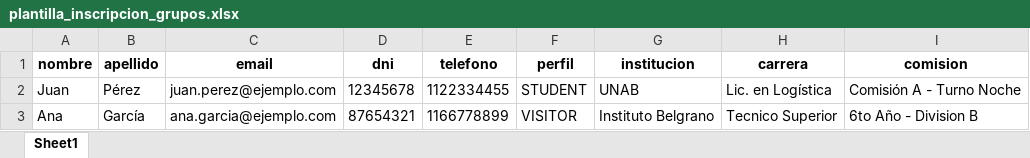
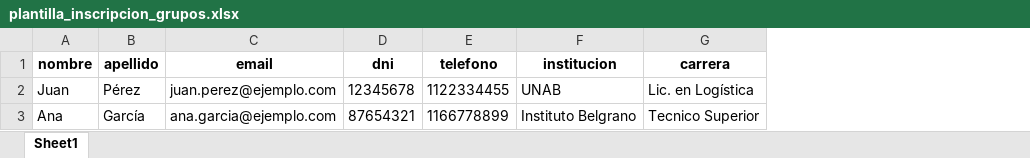
Before and after one commit to Lucasechavarria/Congreso-de-Logistica-de-la-UNAB-2026, an Excel workbook: client/public/plantilla_inscripcion_grupos.xlsx, sheet Sheet1, drawn as a sheet; values as stored, in another font and other column widths than the file's, no borders; the diff names each change by its address in the sheet, - before the commit and + after, or states it on an @@ line.

Commit message:
feat: add template file for group registration in public assets

```diff
--- a/client/public/plantilla_inscripcion_grupos.xlsx (sheet Sheet1)
+++ b/client/public/plantilla_inscripcion_grupos.xlsx (sheet Sheet1)
-column F (perfil), rows 2-3: STUDENT | VISITOR
-column I (comision), rows 2-3: Comisión A - Turno Noche | 6to Año - Division B
```
